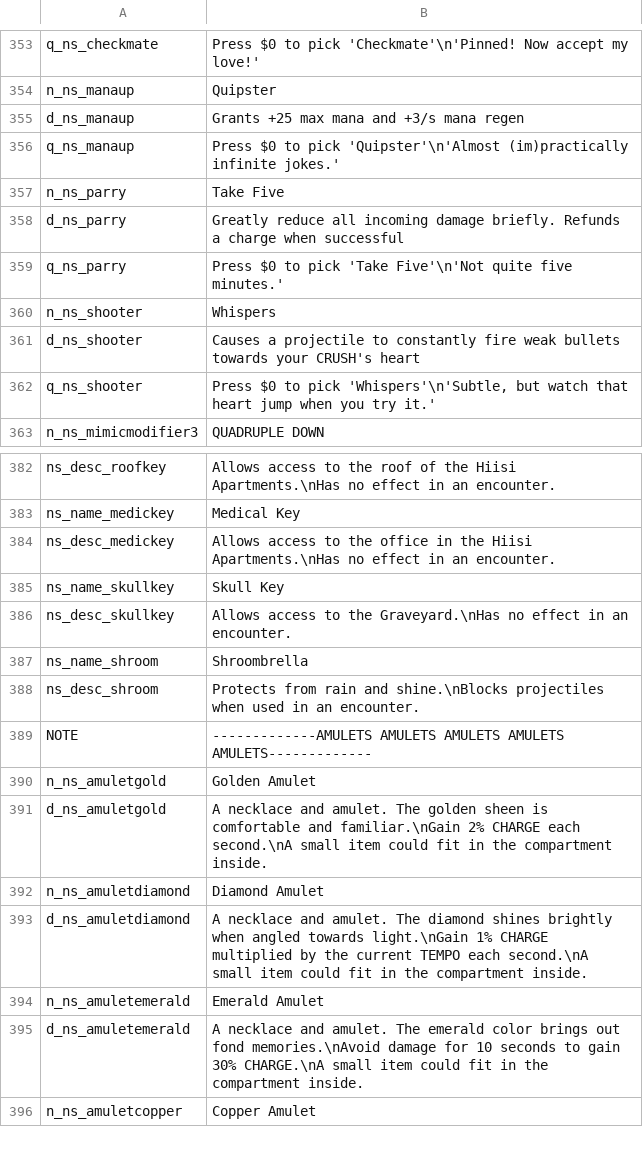
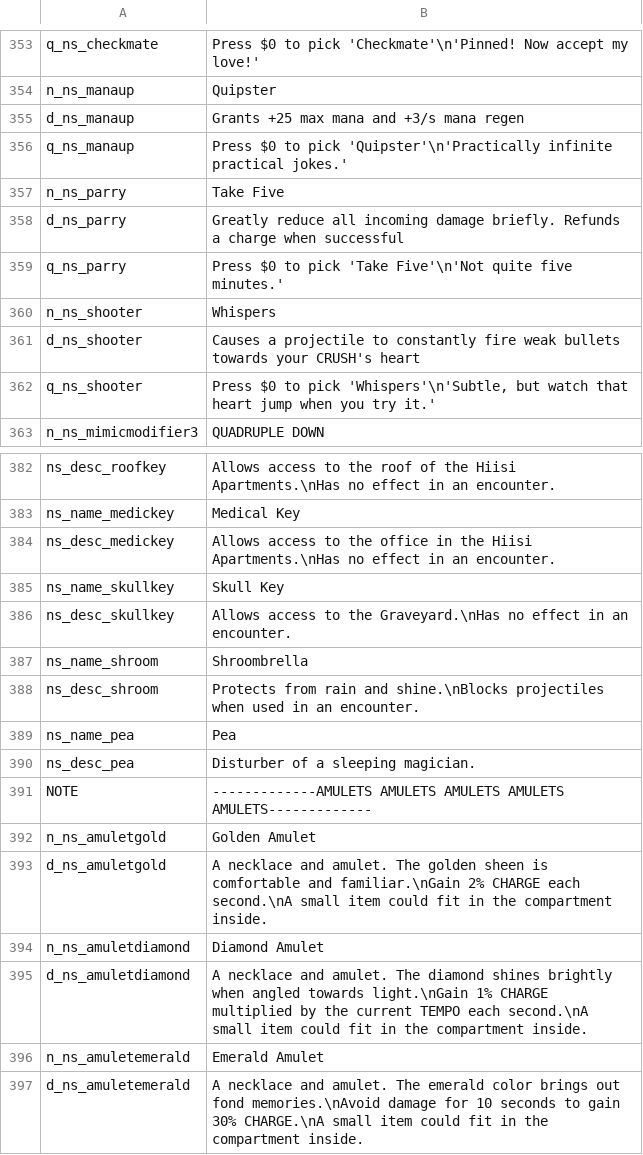
Before and after one commit to GrahamBurgers/noiting_simulator, a CSV file: translations.csv, drawn as a sheet; only a part is shown, gaps mark what is left out; the shorter side is filled out with more unchanged rows.

```diff
--- a/translations.csv
+++ b/translations.csv
@@ -355,3 +355,3 @@ n_ns_manaup,Quipster,,,,,,,,,,,,,
 d_ns_manaup,Grants +25 max mana and +3/s mana regen,,,,,,,,,,,,,
-q_ns_manaup,"Press $0 to pick 'Quipster'\n'Almost (im)practically infinite jokes.'",,,,,,,,,,,,,
+q_ns_manaup,"Press $0 to pick 'Quipster'\n'Practically infinite practical jokes.'",,,,,,,,,,,,,
 n_ns_parry,Take Five,,,,,,,,,,,,,
@@ -388,2 +388,4 @@ ns_name_shroom,Shroombrella,,,,,,,,,,,,,
 ns_desc_shroom,Protects from rain and shine.\nBlocks projectiles when used in an encounter.,,,,,,,,,,,,,
+ns_name_pea,Pea,,,,,,,,,,,,,
+ns_desc_pea,Disturber of a sleeping magician.,,,,,,,,,,,,,
 NOTE,-------------AMULETS AMULETS AMULETS AMULETS AMULETS-------------,,,,,,,,,,,,,
```
Also changed, not shown: 24 other files.
